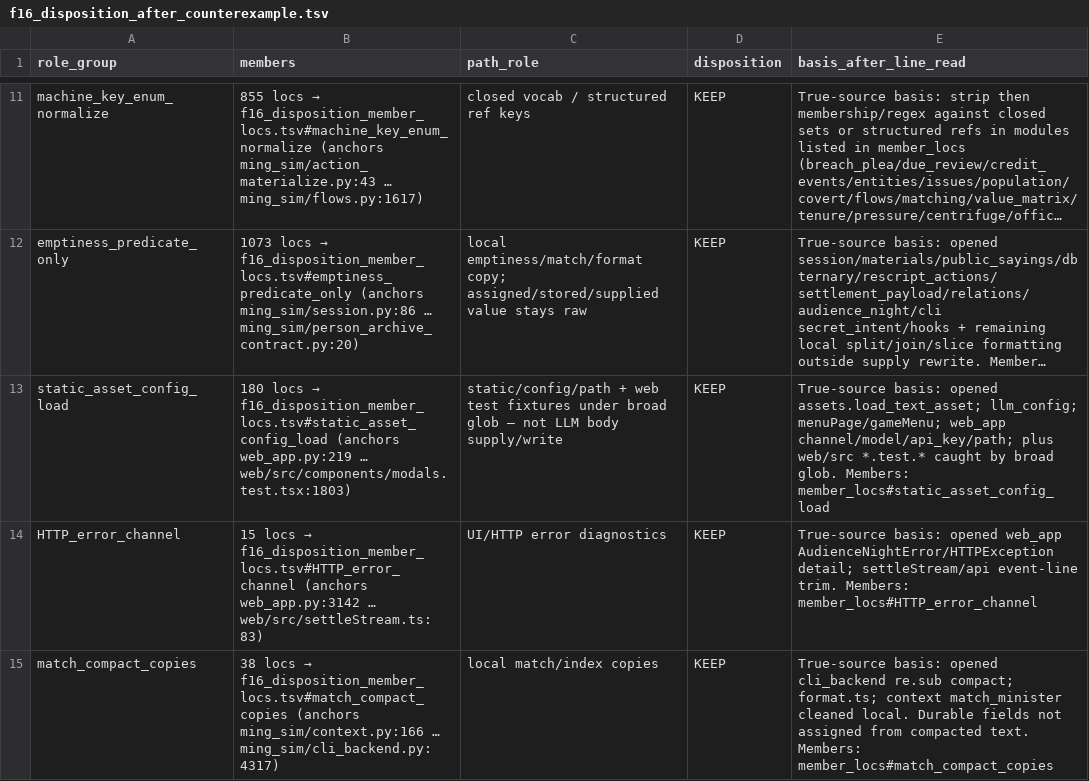
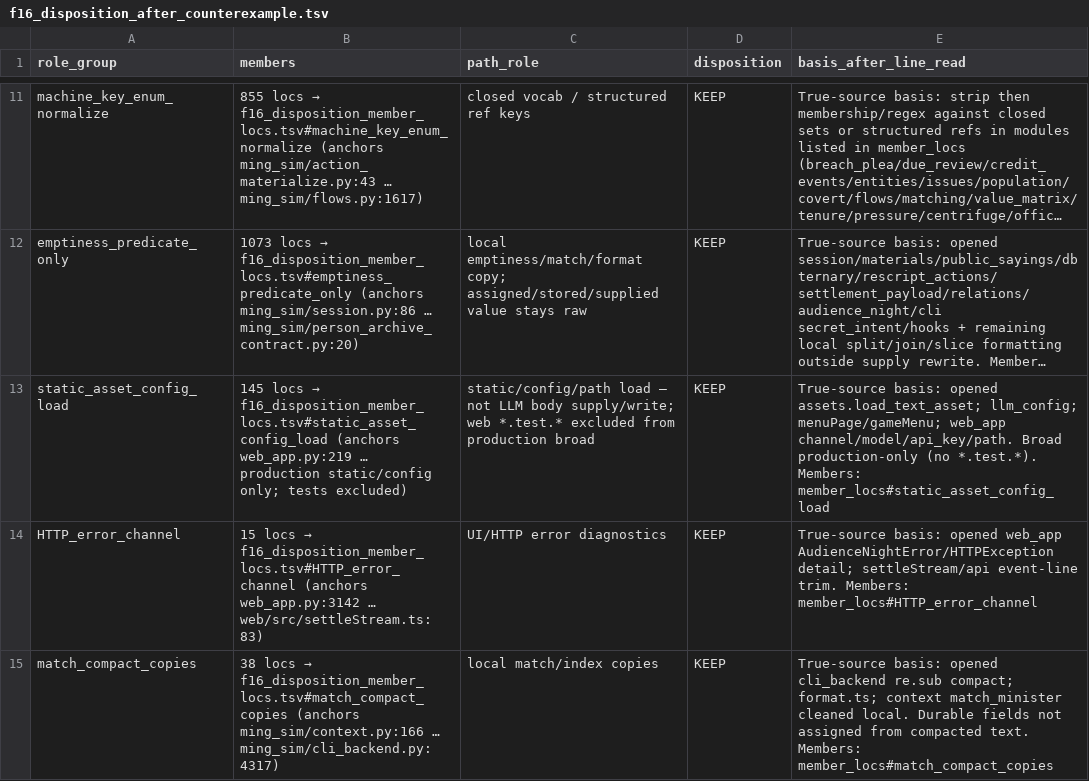
Before and after one commit to Akagilnc/ming-salvage-sim, a TSV file: evidence/1834-f16-f3-f3r-f17-fix/f16_disposition_after_counterexample.tsv, drawn as a sheet; only a part is shown, gaps mark what is left out; long unchanged cells end in …; the diff names each change by its address in the sheet, - before the commit and + after, or states it on an @@ line.

```diff
--- a/evidence/1834-f16-f3-f3r-f17-fix/f16_disposition_after_counterexample.tsv
+++ b/evidence/1834-f16-f3-f3r-f17-fix/f16_disposition_after_counterexample.tsv
@@ B13 (members): 180 locs → f16_disposition_member_locs.tsv#static_asset_config_load (anchors web_app.py:219 … web/src/components/modals.test.tsx:1803) → 145 locs → f16_disposition_member_locs.tsv#static_asset_config_load (anchors web_app.py:219 … production static/config only; tests excluded) @@
-C13 (path_role): static/config/path + web test fixtures under broad glob — not LLM body supply/write
+C13 (path_role): static/config/path load — not LLM body supply/write; web *.test.* excluded from production broad
-E13 (basis_after_line_read): …menuPage/gameMenu; web_app channel/model/api_key/path; plus web/src *.test.* caught by broad glob. Members: member_locs#static_asset_config_load
+E13 (basis_after_line_read): …menuPage/gameMenu; web_app channel/model/api_key/path. Broad production-only (no *.test.*). Members: member_locs#static_asset_config_load
```
Also changed, not shown: 8 other files.
